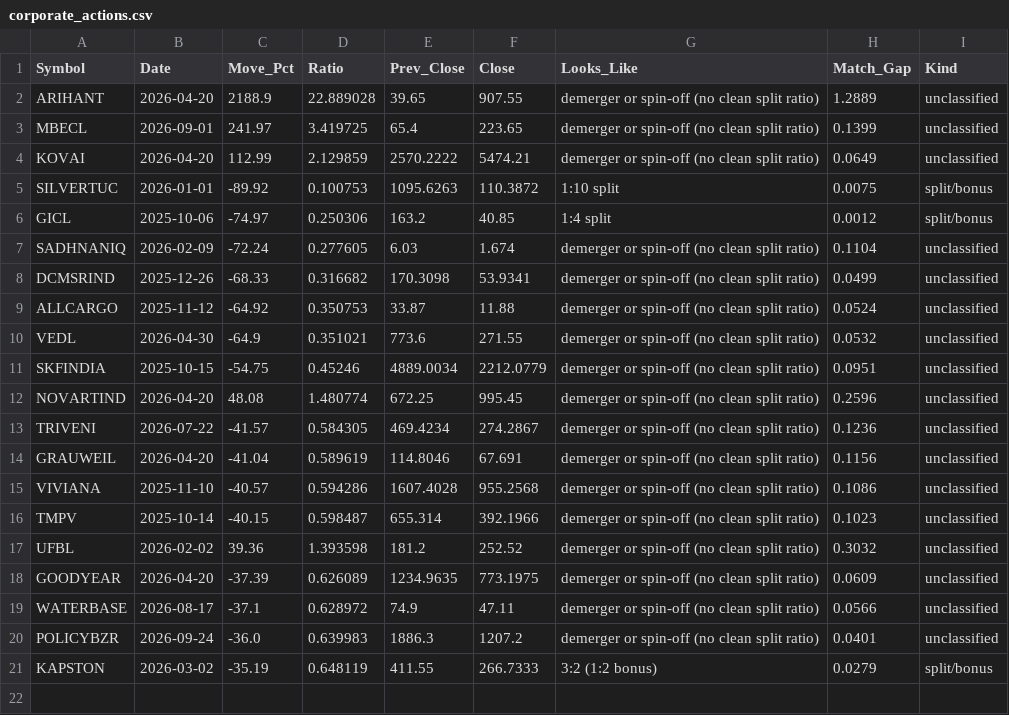
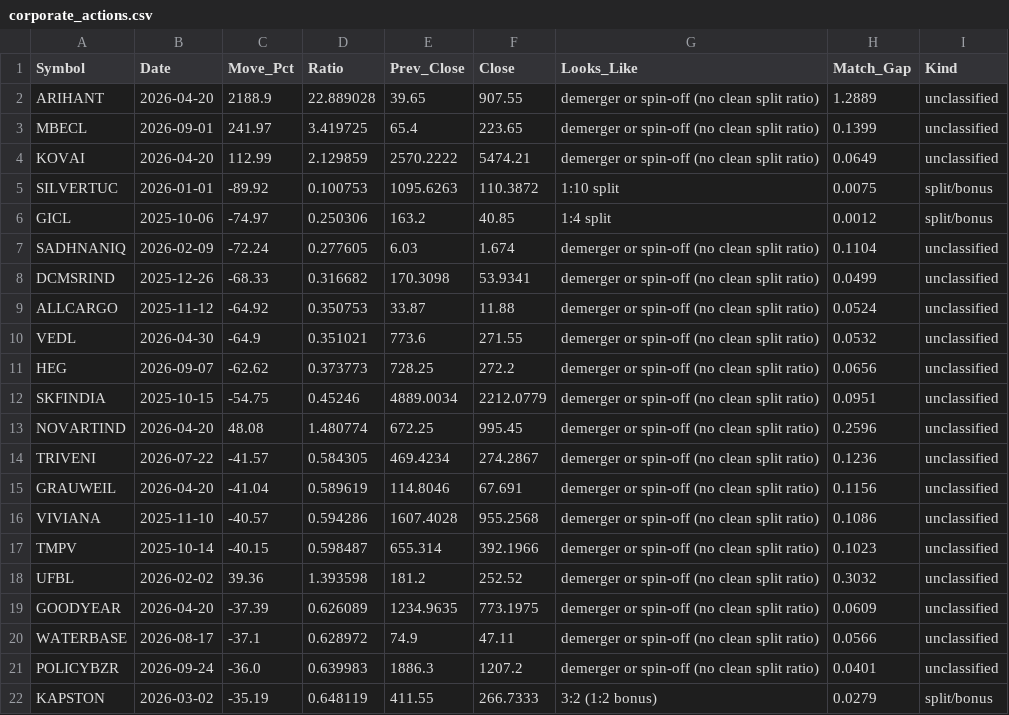
Before and after one commit to khd343/Stage, a CSV file: data/corporate_actions.csv, drawn as a sheet.

```diff
--- a/data/corporate_actions.csv
+++ b/data/corporate_actions.csv
@@ -10,2 +10,3 @@ ALLCARGO,2025-11-12,-64.92,0.350753,33.87,11.88,demerger or spin-off (no clean s
 VEDL,2026-04-30,-64.9,0.351021,773.6,271.55,demerger or spin-off (no clean split ratio),0.0532,unclassified
+HEG,2026-09-07,-62.62,0.373773,728.25,272.2,demerger or spin-off (no clean split ratio),0.0656,unclassified
 SKFINDIA,2025-10-15,-54.75,0.45246,4889.0034,2212.0779,demerger or spin-off (no clean split ratio),0.0951,unclassified
```
Also changed, not shown: data/breadth_history.csv, 2 other files.
